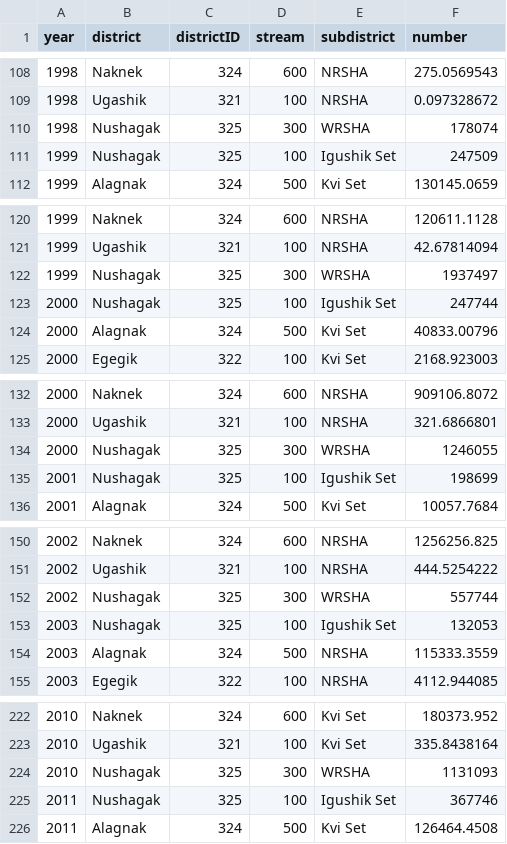
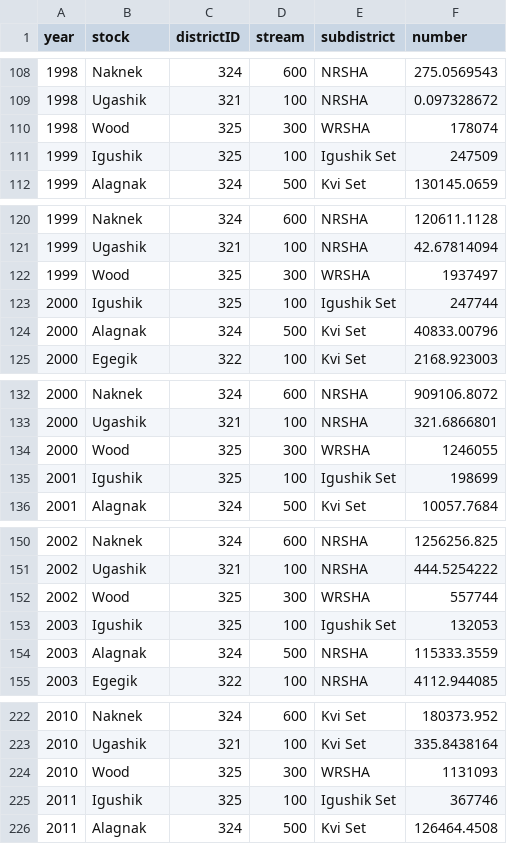
Before and after one commit to hhamazaki/Bristol-Bay-Run-Recon, a CSV file: Syrah/outputFiles/Reallocation/catchAdd.csv, drawn as a sheet; only a part is shown, gaps mark what is left out; the diff covers the shown part only.

Commit message:
Updated input file to change column name from district to stock and correct district information

```diff
--- a/Syrah/outputFiles/Reallocation/catchAdd.csv
+++ b/Syrah/outputFiles/Reallocation/catchAdd.csv
@@ -1 +1 @@
-year,district,districtID,stream,subdistrict,number
+year,stock,districtID,stream,subdistrict,number
@@ -109,4 +109,4 @@ year,district,districtID,stream,subdistrict,number
 1998,Ugashik,321,100,NRSHA,0.097328672
-1998,Nushagak,325,300,WRSHA,178074
-1999,Nushagak,325,100,Igushik Set,247509
+1998,Wood,325,300,WRSHA,178074
+1999,Igushik,325,100,Igushik Set,247509
 1999,Alagnak,324,500,Kvi Set,130145.0659
@@ -121,4 +121,4 @@ year,district,districtID,stream,subdistrict,number
 1999,Ugashik,321,100,NRSHA,42.67814094
-1999,Nushagak,325,300,WRSHA,1937497
-2000,Nushagak,325,100,Igushik Set,247744
+1999,Wood,325,300,WRSHA,1937497
+2000,Igushik,325,100,Igushik Set,247744
 2000,Alagnak,324,500,Kvi Set,40833.00796
@@ -133,4 +133,4 @@ year,district,districtID,stream,subdistrict,number
 2000,Ugashik,321,100,NRSHA,321.6866801
-2000,Nushagak,325,300,WRSHA,1246055
-2001,Nushagak,325,100,Igushik Set,198699
+2000,Wood,325,300,WRSHA,1246055
+2001,Igushik,325,100,Igushik Set,198699
 2001,Alagnak,324,500,Kvi Set,10057.7684
@@ -151,4 +151,4 @@ year,district,districtID,stream,subdistrict,number
 2002,Ugashik,321,100,NRSHA,444.5254222
-2002,Nushagak,325,300,WRSHA,557744
-2003,Nushagak,325,100,Igushik Set,132053
+2002,Wood,325,300,WRSHA,557744
+2003,Igushik,325,100,Igushik Set,132053
 2003,Alagnak,324,500,NRSHA,115333.3559
@@ -223,4 +223,4 @@ year,district,districtID,stream,subdistrict,number
 2010,Ugashik,321,100,Kvi Set,335.8438164
-2010,Nushagak,325,300,WRSHA,1131093
-2011,Nushagak,325,100,Igushik Set,367746
+2010,Wood,325,300,WRSHA,1131093
+2011,Igushik,325,100,Igushik Set,367746
 2011,Alagnak,324,500,Kvi Set,126464.4508
```
Also changed, not shown: 43 edited cells elsewhere in this file.
